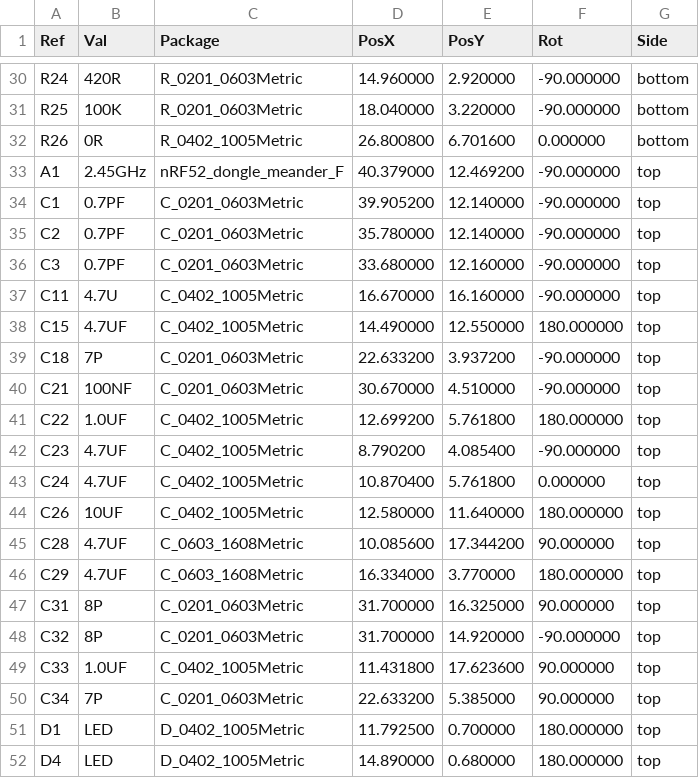
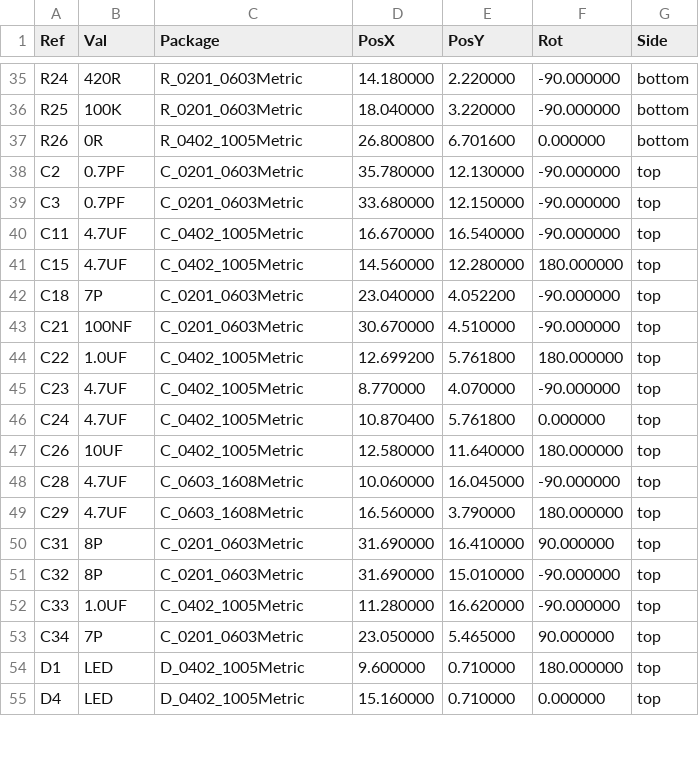
Before and after one commit to brendose/stm32_bluet_pill, a CSV file: tapeout/stm32_bluet_pill-all-pos.csv, drawn as a sheet; only a part is shown, gaps mark what is left out; the diff covers the shown part only.

```diff
--- a/tapeout/stm32_bluet_pill-all-pos.csv
+++ b/tapeout/stm32_bluet_pill-all-pos.csv
@@ -30,23 +35,21 @@ Ref,Val,Package,PosX,PosY,Rot,Side
-"R24","420R","R_0201_0603Metric",14.960000,2.920000,-90.000000,bottom
+"R24","420R","R_0201_0603Metric",14.180000,2.220000,-90.000000,bottom
 "R25","100K","R_0201_0603Metric",18.040000,3.220000,-90.000000,bottom
 "R26","0R","R_0402_1005Metric",26.800800,6.701600,0.000000,bottom
-"A1","2.45GHz","nRF52_dongle_meander_F",40.379000,12.469200,-90.000000,top
-"C1","0.7PF","C_0201_0603Metric",39.905200,12.140000,-90.000000,top
-"C2","0.7PF","C_0201_0603Metric",35.780000,12.140000,-90.000000,top
-"C3","0.7PF","C_0201_0603Metric",33.680000,12.160000,-90.000000,top
-"C11","4.7U","C_0402_1005Metric",16.670000,16.160000,-90.000000,top
-"C15","4.7UF","C_0402_1005Metric",14.490000,12.550000,180.000000,top
-"C18","7P","C_0201_0603Metric",22.633200,3.937200,-90.000000,top
+"C2","0.7PF","C_0201_0603Metric",35.780000,12.130000,-90.000000,top
+"C3","0.7PF","C_0201_0603Metric",33.680000,12.150000,-90.000000,top
+"C11","4.7UF","C_0402_1005Metric",16.670000,16.540000,-90.000000,top
+"C15","4.7UF","C_0402_1005Metric",14.560000,12.280000,180.000000,top
+"C18","7P","C_0201_0603Metric",23.040000,4.052200,-90.000000,top
 "C21","100NF","C_0201_0603Metric",30.670000,4.510000,-90.000000,top
 "C22","1.0UF","C_0402_1005Metric",12.699200,5.761800,180.000000,top
-"C23","4.7UF","C_0402_1005Metric",8.790200,4.085400,-90.000000,top
+"C23","4.7UF","C_0402_1005Metric",8.770000,4.070000,-90.000000,top
 "C24","4.7UF","C_0402_1005Metric",10.870400,5.761800,0.000000,top
 "C26","10UF","C_0402_1005Metric",12.580000,11.640000,180.000000,top
-"C28","4.7UF","C_0603_1608Metric",10.085600,17.344200,90.000000,top
-"C29","4.7UF","C_0603_1608Metric",16.334000,3.770000,180.000000,top
-"C31","8P","C_0201_0603Metric",31.700000,16.325000,90.000000,top
-"C32","8P","C_0201_0603Metric",31.700000,14.920000,-90.000000,top
-"C33","1.0UF","C_0402_1005Metric",11.431800,17.623600,90.000000,top
-"C34","7P","C_0201_0603Metric",22.633200,5.385000,90.000000,top
-"D1","LED","D_0402_1005Metric",11.792500,0.700000,180.000000,top
-"D4","LED","D_0402_1005Metric",14.890000,0.680000,180.000000,top
+"C28","4.7UF","C_0603_1608Metric",10.060000,16.045000,-90.000000,top
+"C29","4.7UF","C_0603_1608Metric",16.560000,3.790000,180.000000,top
+"C31","8P","C_0201_0603Metric",31.690000,16.410000,90.000000,top
+"C32","8P","C_0201_0603Metric",31.690000,15.010000,-90.000000,top
+"C33","1.0UF","C_0402_1005Metric",11.280000,16.620000,-90.000000,top
+"C34","7P","C_0201_0603Metric",23.050000,5.465000,90.000000,top
+"D1","LED","D_0402_1005Metric",9.600000,0.710000,180.000000,top
+"D4","LED","D_0402_1005Metric",15.160000,0.710000,0.000000,top
```
Also changed, not shown: 8 added rows, 1 removed row and 58 edited cells elsewhere in this file, 38 other files.
